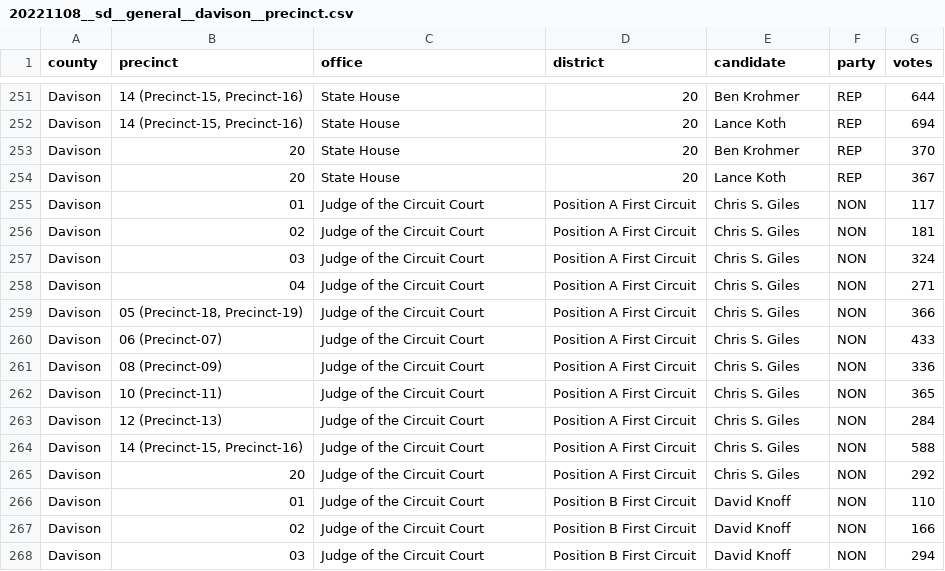
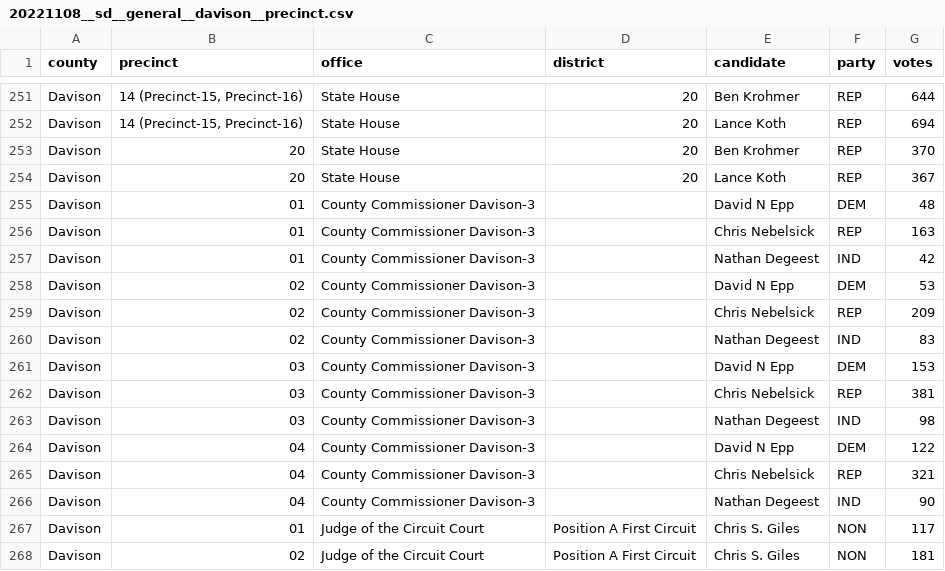
Before and after one commit to Yu7059/openelections-data-sd, a CSV file: 2022/counties/20221108__sd__general__davison__precinct.csv, drawn as a sheet; only a part is shown, gaps mark what is left out; the shorter side is filled out with more unchanged rows; the diff names each change by its address in the sheet, - before the commit and + after, or states it on an @@ line.

```diff
--- a/2022/counties/20221108__sd__general__davison__precinct.csv
+++ b/2022/counties/20221108__sd__general__davison__precinct.csv
+row 255: Davison | 01 | County Commissioner Davison-3 |  | David N Epp | DEM | 48
+row 256: Davison | 01 | County Commissioner Davison-3 |  | Chris Nebelsick | REP | 163
+row 257: Davison | 01 | County Commissioner Davison-3 |  | Nathan Degeest | IND | 42
+row 258: Davison | 02 | County Commissioner Davison-3 |  | David N Epp | DEM | 53
+row 259: Davison | 02 | County Commissioner Davison-3 |  | Chris Nebelsick | REP | 209
+row 260: Davison | 02 | County Commissioner Davison-3 |  | Nathan Degeest | IND | 83
+row 261: Davison | 03 | County Commissioner Davison-3 |  | David N Epp | DEM | 153
+row 262: Davison | 03 | County Commissioner Davison-3 |  | Chris Nebelsick | REP | 381
+row 263: Davison | 03 | County Commissioner Davison-3 |  | Nathan Degeest | IND | 98
+row 264: Davison | 04 | County Commissioner Davison-3 |  | David N Epp | DEM | 122
+row 265: Davison | 04 | County Commissioner Davison-3 |  | Chris Nebelsick | REP | 321
+row 266: Davison | 04 | County Commissioner Davison-3 |  | Nathan Degeest | IND | 90
```
Also changed, not shown: 2022/counties/20221108__sd__general__codington__precinct.csv, 2022/counties/20221108__sd__general__dewey__precinct.csv, 50 other files.
